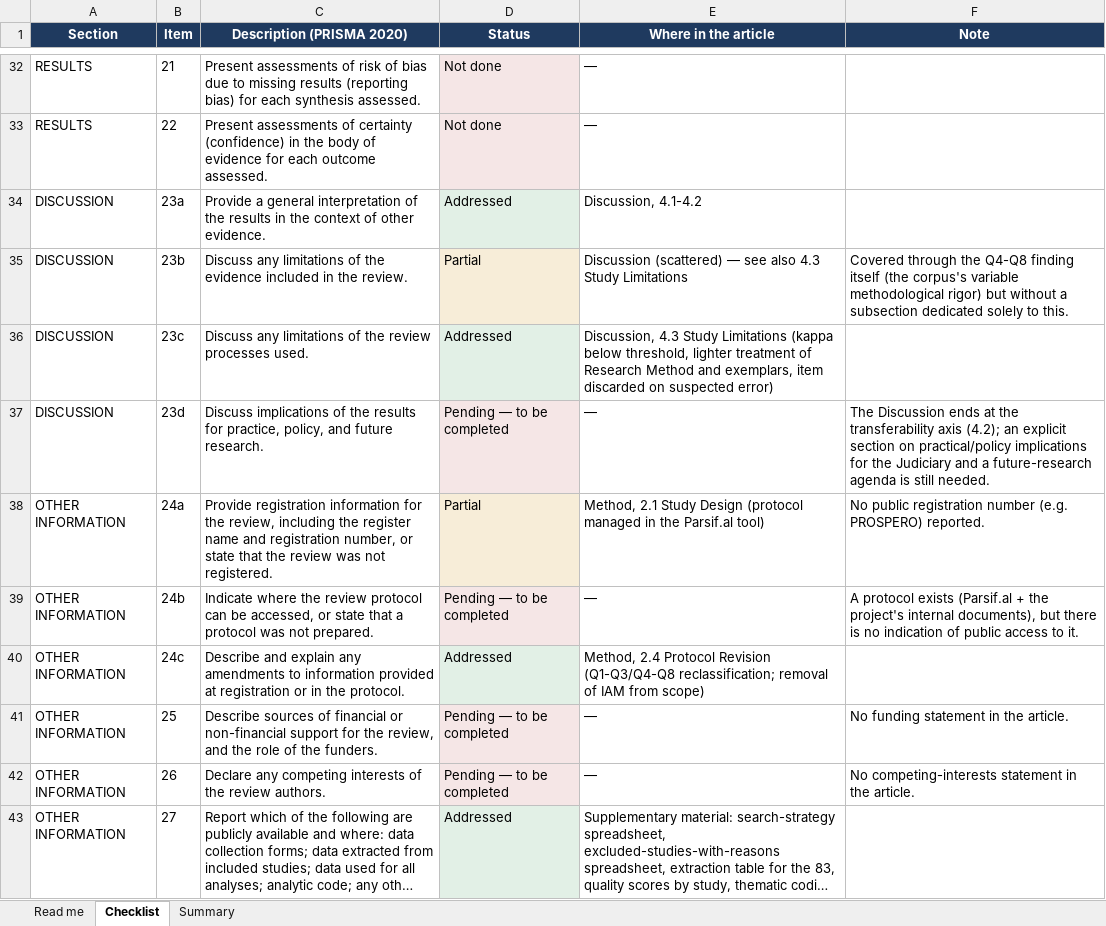
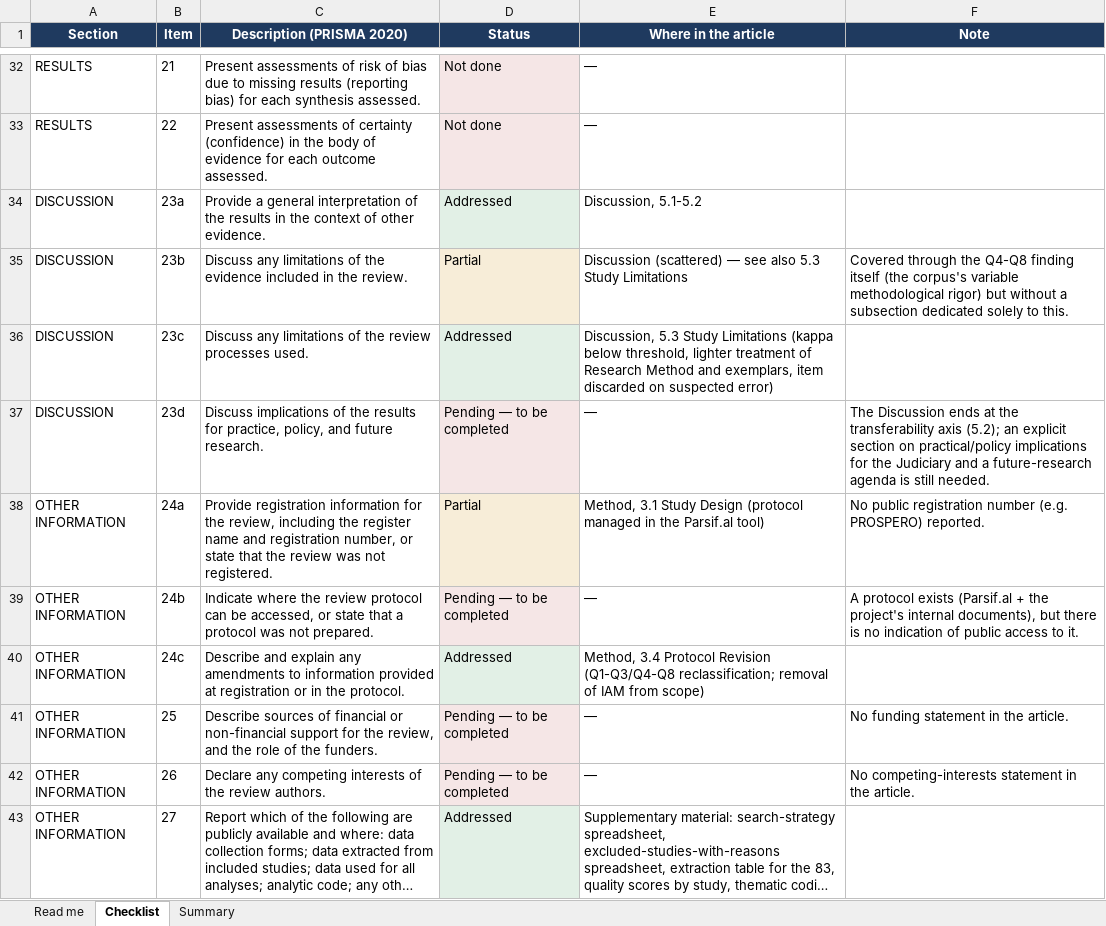
Before and after one commit to smkbarbosa/dgov-slr-reproduction-package, an Excel workbook: 07_prisma_2020_checklist.xlsx, sheet Checklist, drawn as a sheet; only a part is shown, gaps mark what is left out; long unchanged cells end in …; values as stored, in another font and other column widths than the file's, no borders; the diff covers the shown part only; the diff names each change by its address in the sheet, - before the commit and + after, or states it on an @@ line.

```diff
--- a/07_prisma_2020_checklist.xlsx (sheet Checklist)
+++ b/07_prisma_2020_checklist.xlsx (sheet Checklist)
-E34 (Where in the article): Discussion, 4.1-4.2
+E34 (Where in the article): Discussion, 5.1-5.2
-E35 (Where in the article): …see also 4.3 Study Limitations
+E35 (Where in the article): …see also 5.3 Study Limitations
-E36 (Where in the article): Discussion, 4.3 Study Limitations…
+E36 (Where in the article): Discussion, 5.3 Study Limitations…
-F37 (Note): …transferability axis (4.2); an explicit…
+F37 (Note): …transferability axis (5.2); an explicit…
-E38 (Where in the article): Method, 2.1 Study Design…
+E38 (Where in the article): Method, 3.1 Study Design…
-E40 (Where in the article): Method, 2.4 Protocol Revision…
+E40 (Where in the article): Method, 3.4 Protocol Revision…
```
Also changed, not shown: 18 edited cells elsewhere in this sheet, 04_kappa_worksheet.xlsx.
